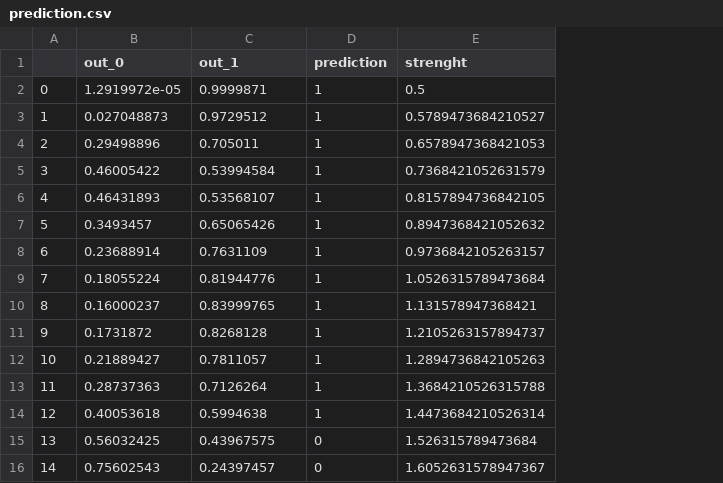
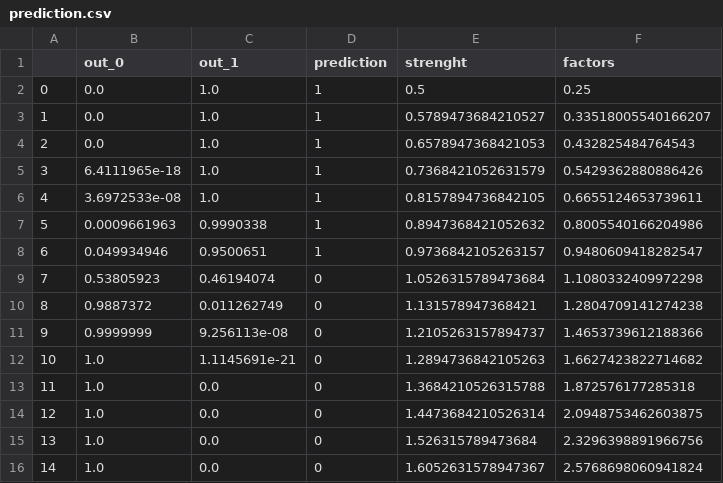
Before and after one commit to FrancescoSaverioZuppichini/Master-Thesis, a CSV file: papers/Thesis/img/5/custom_patches/ramp/prediction.csv, drawn as a sheet; only a part is shown; the diff covers the shown part only; the diff names each change by its address in the sheet, - before the commit and + after, or states it on an @@ line.

```diff
--- a/papers/Thesis/img/5/custom_patches/ramp/prediction.csv
+++ b/papers/Thesis/img/5/custom_patches/ramp/prediction.csv
+column F (factors), rows 2-16: 0.25 | 0.33518005540166207 | 0.432825484764543 | 0.5429362880886426 | 0.6655124653739611 | 0.8005540166204986 | 0.9480609418282547 | 1.1080332409972298 | 1.2804709141274238 | 1.4653739612188366 | 1.6627423822714682 | 1.872576177285318 | 2.0948753462603875 | 2.3296398891966756 | 2.5768698060941824
-B2 (out_0): 1.2919972e-05
+B2 (out_0): 0.0
-C2 (out_1): 0.9999871
+C2 (out_1): 1.0
-B3 (out_0): 0.027048873
+B3 (out_0): 0.0
-C3 (out_1): 0.9729512
+C3 (out_1): 1.0
-B4 (out_0): 0.29498896
+B4 (out_0): 0.0
-C4 (out_1): 0.705011
+C4 (out_1): 1.0
-B5 (out_0): 0.46005422
+B5 (out_0): 6.4111965e-18
-C5 (out_1): 0.53994584
+C5 (out_1): 1.0
-B6 (out_0): 0.46431893
+B6 (out_0): 3.6972533e-08
-C6 (out_1): 0.53568107
+C6 (out_1): 1.0
-B7 (out_0): 0.3493457
+B7 (out_0): 0.0009661963
-C7 (out_1): 0.65065426
+C7 (out_1): 0.9990338
-B8 (out_0): 0.23688914
+B8 (out_0): 0.049934946
-C8 (out_1): 0.7631109
+C8 (out_1): 0.9500651
-B9 (out_0): 0.18055224
+B9 (out_0): 0.53805923
-C9 (out_1): 0.81944776
+C9 (out_1): 0.46194074
-D9:D14 (prediction): 1
+D9:D14 (prediction): 0
-B10 (out_0): 0.16000237
+B10 (out_0): 0.9887372
-C10 (out_1): 0.83999765
+C10 (out_1): 0.011262749
-B11 (out_0): 0.1731872
+B11 (out_0): 0.9999999
-C11 (out_1): 0.8268128
+C11 (out_1): 9.256113e-08
-B12 (out_0): 0.21889427
+B12 (out_0): 1.0
-C12 (out_1): 0.7811057
+C12 (out_1): 1.1145691e-21
-B13 (out_0): 0.28737363
+B13 (out_0): 1.0
-C13 (out_1): 0.7126264
+C13 (out_1): 0.0
-B14 (out_0): 0.40053618
+B14 (out_0): 1.0
-C14 (out_1): 0.5994638
+C14 (out_1): 0.0
-B15 (out_0): 0.56032425
+B15 (out_0): 1.0
-C15 (out_1): 0.43967575
+C15 (out_1): 0.0
-B16 (out_0): 0.75602543
+B16 (out_0): 1.0
-C16 (out_1): 0.24397457
+C16 (out_1): 0.0
```
Also changed, not shown: 10 edited cells elsewhere in this file, papers/Thesis/img/5/custom_patches/wall_under/prediction.csv, papers/Thesis/img/5/custom_patches/walls_frontwalls_front.csv, 12 other files.
